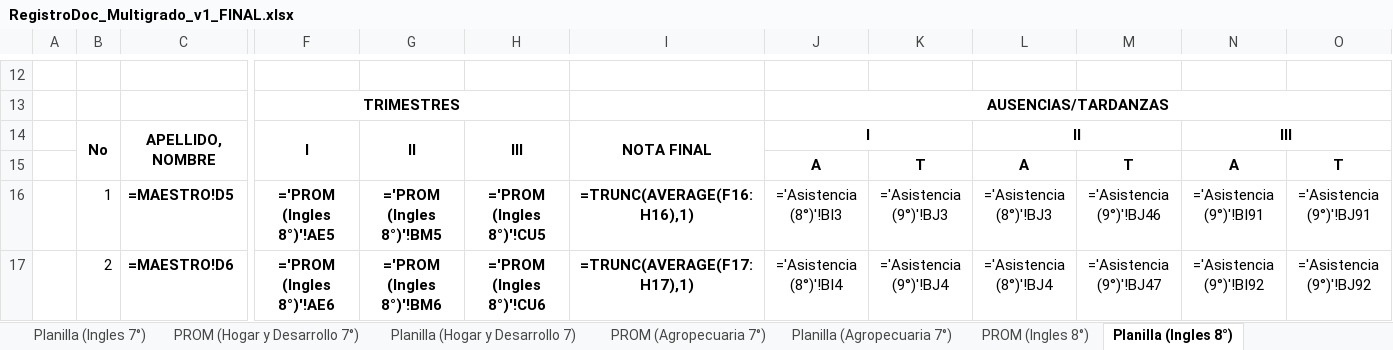
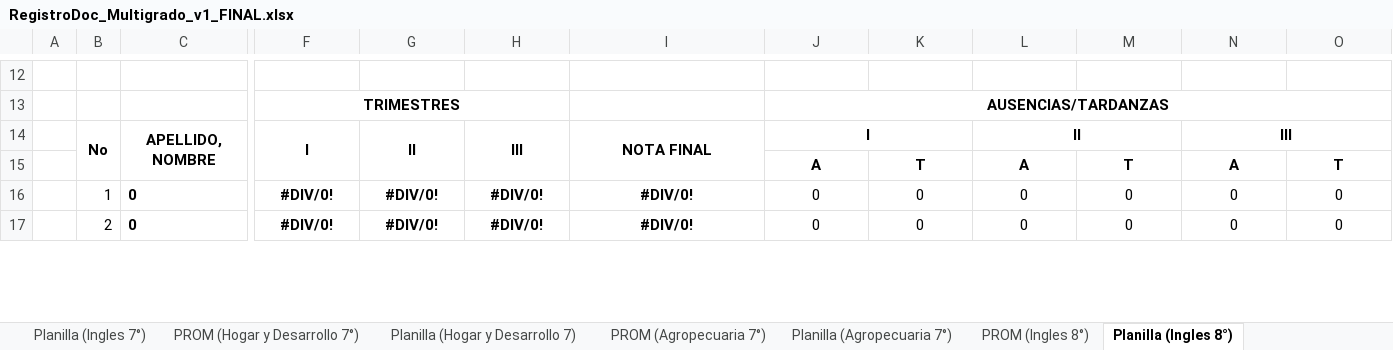
Before and after one commit to ElmerAntonio/RegistroDoc, an Excel workbook: RegistroDoc_Multigrado_v1_FINAL.xlsx, sheet Planilla (Ingles 8°), drawn as a sheet; only a part is shown, gaps mark what is left out; values as stored, in another font and other column widths than the file's, no borders; formulas without a stored value are shown as written; charts and pictures and conditional formats not drawn; the diff covers the shown part only; the diff names each change by its address in the sheet, - before the commit and + after, or states it on an @@ line.

```diff
--- a/RegistroDoc_Multigrado_v1_FINAL.xlsx (sheet Planilla (Ingles 8°))
+++ b/RegistroDoc_Multigrado_v1_FINAL.xlsx (sheet Planilla (Ingles 8°))
-C16: =MAESTRO!D5
+C16: 0
-F16: ='PROM (Ingles 8°)'!AE5
+F16: #DIV/0!
-G16: ='PROM (Ingles 8°)'!BM5
+G16: #DIV/0!
-H16: ='PROM (Ingles 8°)'!CU5
+H16: #DIV/0!
-I16: =TRUNC(AVERAGE(F16:H16),1)
+I16: #DIV/0!
-J16: ='Asistencia (8°)'!BI3
+J16: 0
-K16: ='Asistencia (9°)'!BJ3
+K16: 0
-L16: ='Asistencia (8°)'!BJ3
+L16: 0
-M16: ='Asistencia (9°)'!BJ46
+M16: 0
-N16: ='Asistencia (9°)'!BI91
+N16: 0
-O16: ='Asistencia (9°)'!BJ91
+O16: 0
-C17: =MAESTRO!D6
+C17: 0
-F17: ='PROM (Ingles 8°)'!AE6
+F17: #DIV/0!
-G17: ='PROM (Ingles 8°)'!BM6
+G17: #DIV/0!
-H17: ='PROM (Ingles 8°)'!CU6
+H17: #DIV/0!
-I17: =TRUNC(AVERAGE(F17:H17),1)
+I17: #DIV/0!
-J17: ='Asistencia (8°)'!BI4
+J17: 0
-K17: ='Asistencia (9°)'!BJ4
+K17: 0
-L17: ='Asistencia (8°)'!BJ4
+L17: 0
-M17: ='Asistencia (9°)'!BJ47
+M17: 0
-N17: ='Asistencia (9°)'!BI92
+N17: 0
-O17: ='Asistencia (9°)'!BJ92
+O17: 0
```
Also changed, not shown: 1 added row, 1 removed row and 465 edited cells elsewhere in this sheet, sheet DASHBOARD, sheet RESUMEN_9°, sheet RESUMEN_8°, sheet RESUMEN_7°, sheet REPORTE_DIRECCIÓN, sheet PROM (Ingles 8°), 23 more sheets, other sheet tabs, charts or pictures, 1 other file.
